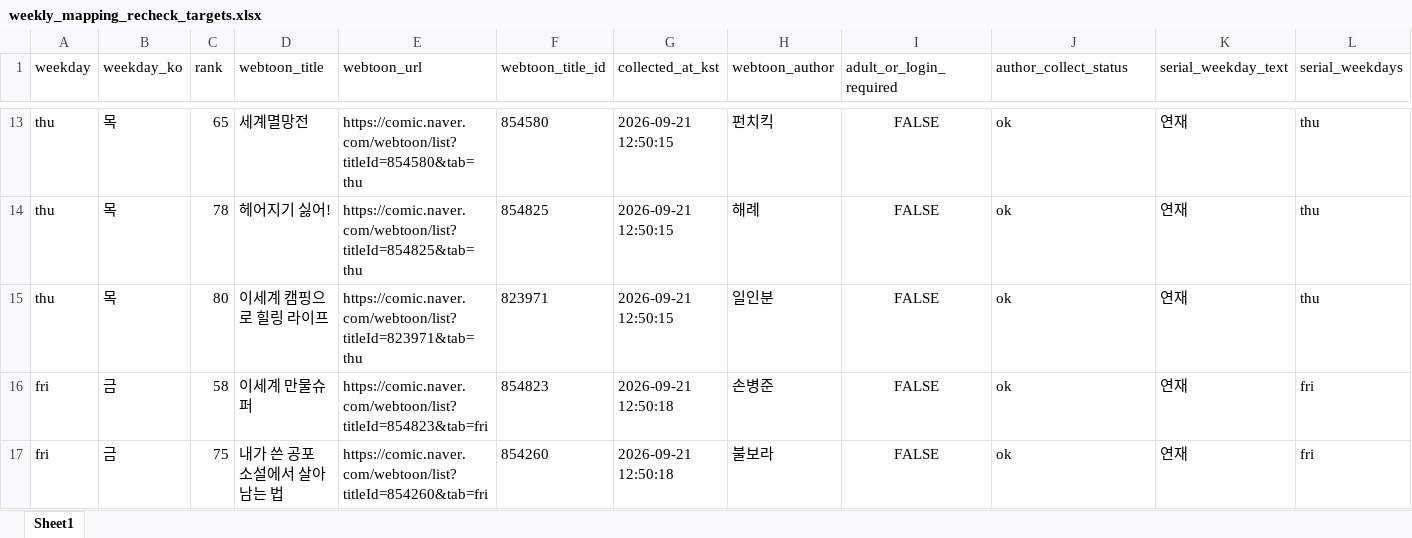
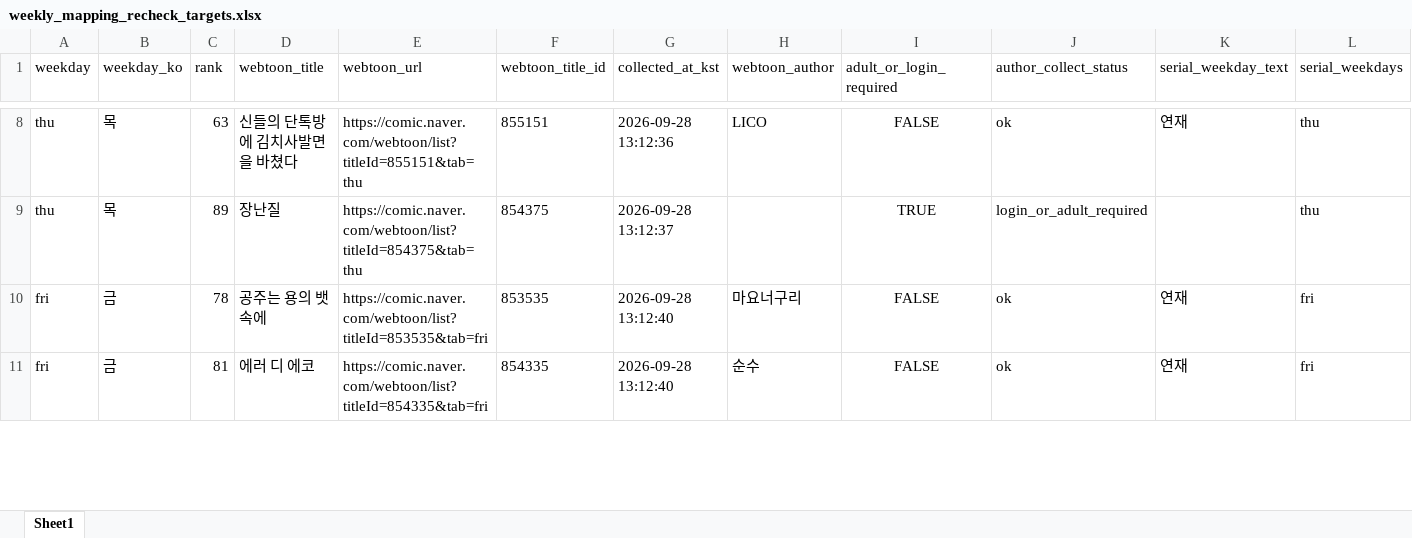
Before and after one commit to johnlee211/web_dash1, an Excel workbook: data/weekly_mapping_recheck_targets.xlsx, sheet Sheet1, drawn as a sheet; only a part is shown, gaps mark what is left out; values as stored, in another font and other column widths than the file's, no borders; removed rows and columns are numbered as before the commit, all else as after; rows hold the shown columns only; the diff covers the shown part only; the diff names each change by its address in the sheet, - before the commit and + after, or states it on an @@ line.

```diff
--- a/data/weekly_mapping_recheck_targets.xlsx (sheet Sheet1)
+++ b/data/weekly_mapping_recheck_targets.xlsx (sheet Sheet1)
-C8 (rank): 65
+C8 (rank): 63
-D8 (webtoon_title): 세계멸망전
+D8 (webtoon_title): 신들의 단톡방에 김치사발면을 바쳤다
-E8 (webtoon_url): https://comic.naver.com/webtoon/list?titleId=854580&tab=thu
+E8 (webtoon_url): https://comic.naver.com/webtoon/list?titleId=855151&tab=thu
-F8 (webtoon_title_id): 854580
+F8 (webtoon_title_id): 855151
-G8 (collected_at_kst): 2026-09-21 12:50:15
+G8 (collected_at_kst): 2026-09-28 13:12:36
-H8 (webtoon_author): 펀치킥
+H8 (webtoon_author): LICO
-C9 (rank): 78
+C9 (rank): 89
-D9 (webtoon_title): 헤어지기 싫어!
+D9 (webtoon_title): 장난질
-E9 (webtoon_url): https://comic.naver.com/webtoon/list?titleId=854825&tab=thu
+E9 (webtoon_url): https://comic.naver.com/webtoon/list?titleId=854375&tab=thu
-F9 (webtoon_title_id): 854825
+F9 (webtoon_title_id): 854375
-G9 (collected_at_kst): 2026-09-21 12:50:15
+G9 (collected_at_kst): 2026-09-28 13:12:37
-H9 (webtoon_author): 해례
+H9 (webtoon_author): (empty)
-I9 (adult_or_login_required): FALSE
+I9 (adult_or_login_required): TRUE
-J9 (author_collect_status): ok
+J9 (author_collect_status): login_or_adult_required
-K9 (serial_weekday_text): 연재
+K9 (serial_weekday_text): (empty)
-row 15: thu | 목 | 80 | 이세계 캠핑으로 힐링 라이프 | https://comic.naver.com/webtoon/list?titleId=823971&tab=thu | 823971 | 2026-09-21 12:50:15 | 일인분 | FALSE | ok | 연재 | thu
-C10 (rank): 58
+C10 (rank): 78
-D10 (webtoon_title): 이세계 만물슈퍼
+D10 (webtoon_title): 공주는 용의 뱃속에
-E10 (webtoon_url): https://comic.naver.com/webtoon/list?titleId=854823&tab=fri
+E10 (webtoon_url): https://comic.naver.com/webtoon/list?titleId=853535&tab=fri
-F10 (webtoon_title_id): 854823
+F10 (webtoon_title_id): 853535
-G10:G11 (collected_at_kst): 2026-09-21 12:50:18
+G10:G11 (collected_at_kst): 2026-09-28 13:12:40
-H10 (webtoon_author): 손병준
+H10 (webtoon_author): 마요너구리
-C11 (rank): 75
+C11 (rank): 81
-D11 (webtoon_title): 내가 쓴 공포 소설에서 살아남는 법
+D11 (webtoon_title): 에러 디 에코
-E11 (webtoon_url): https://comic.naver.com/webtoon/list?titleId=854260&tab=fri
+E11 (webtoon_url): https://comic.naver.com/webtoon/list?titleId=854335&tab=fri
-F11 (webtoon_title_id): 854260
+F11 (webtoon_title_id): 854335
-H11 (webtoon_author): 불보라
+H11 (webtoon_author): 순수
```
Also changed, not shown: 1 added row, 8 removed rows and 52 edited cells elsewhere in this sheet, data/adult_login_required_webtoons_v2.xlsx, data/naver_webtoon_series_mapping_duplicate_rows.xlsx, 9 other files.
